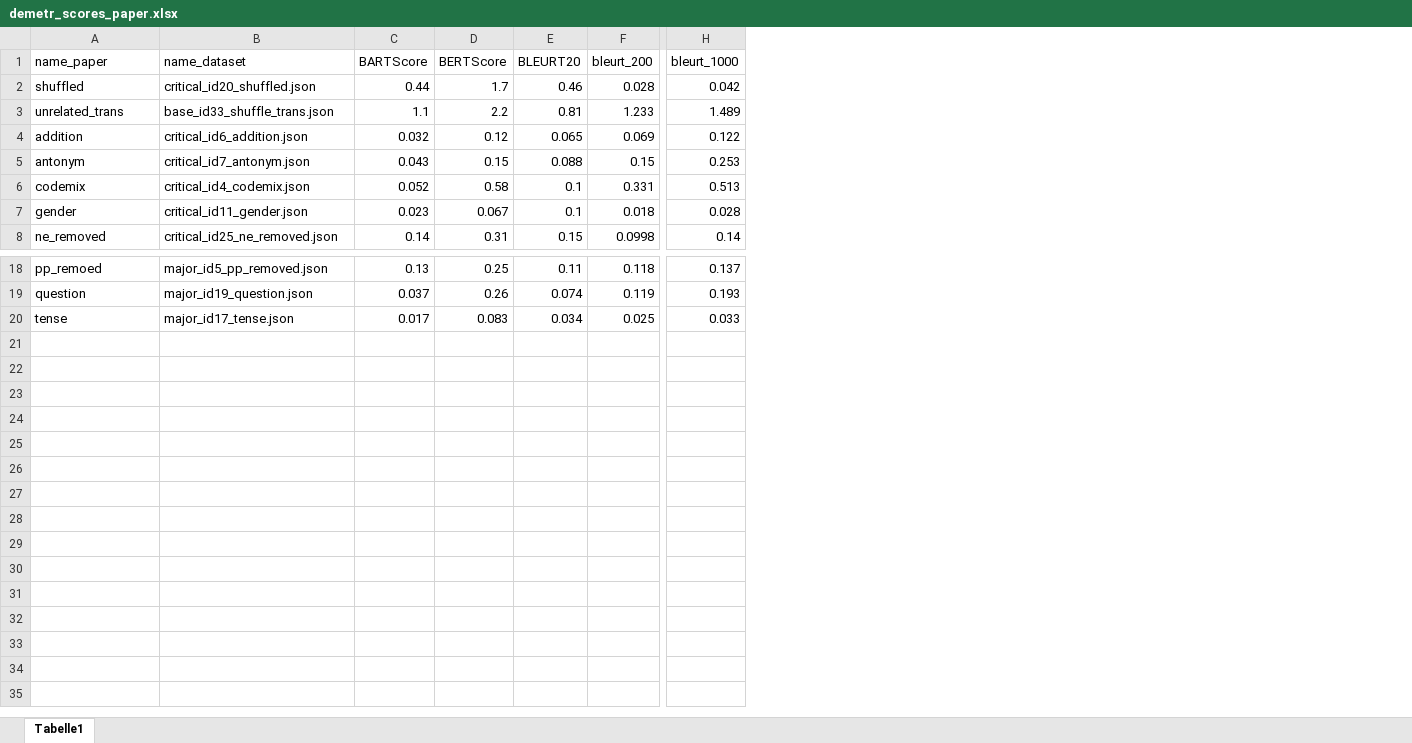
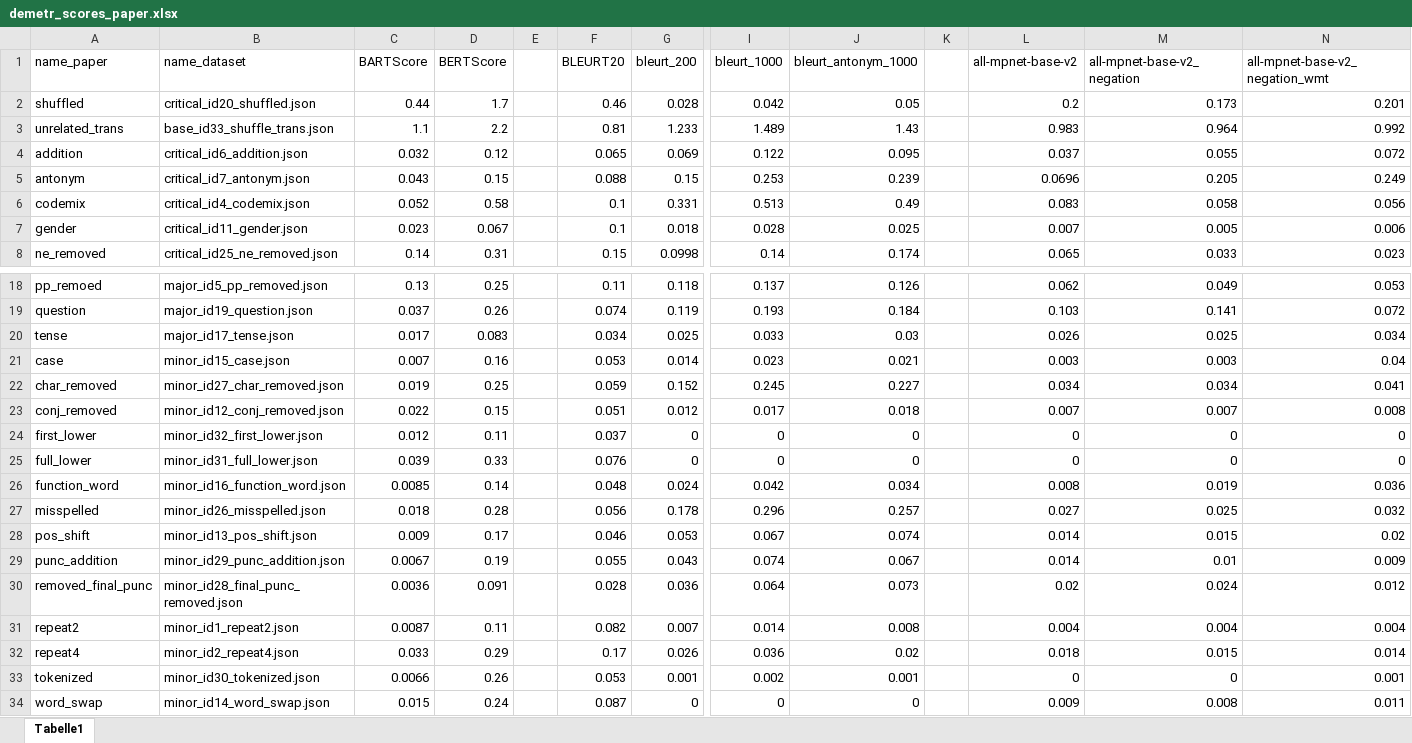
Before and after one commit to MiriUll/negation_aware_evaluation, an Excel workbook: demetr-main/demetr_scores_paper.xlsx, sheet Tabelle1, drawn as a sheet; only a part is shown, gaps mark what is left out; values as stored, in another font and other column widths than the file's, no borders; conditional formats not drawn; rows hold the shown columns only; the diff names each change by its address in the sheet, - before the commit and + after, or states it on an @@ line.

Commit message:
Update demetr results

```diff
--- a/demetr-main/demetr_scores_paper.xlsx (sheet Tabelle1)
+++ b/demetr-main/demetr_scores_paper.xlsx (sheet Tabelle1)
+column E, empty
@@ column J (bleurt_antonym_1000) unhidden, rows 2-8: 0.05 | 1.43 | 0.095 | 0.239 | 0.49 | 0.025 | 0.174; rows 18-20: 0.126 | 0.184 | 0.03 @@
+column K, empty
+column L (all-mpnet-base-v2), rows 2-8: 0.2 | 0.983 | 0.037 | 0.0696 | 0.083 | 0.007 | 0.065; rows 18-20: 0.062 | 0.103 | 0.026
+column M (all-mpnet-base-v2_negation), rows 2-8: 0.173 | 0.964 | 0.055 | 0.205 | 0.058 | 0.005 | 0.033; rows 18-20: 0.049 | 0.141 | 0.025
+column N (all-mpnet-base-v2_negation_wmt), rows 2-8: 0.201 | 0.992 | 0.072 | 0.249 | 0.056 | 0.006 | 0.023; rows 18-20: 0.053 | 0.072 | 0.034
+row 21: case | minor_id15_case.json | 0.007 | 0.16 |  | 0.053 | 0.014 | 0.023 | 0.021 |  | 0.003 | 0.003 | 0.04
+row 22: char_removed | minor_id27_char_removed.json | 0.019 | 0.25 |  | 0.059 | 0.152 | 0.245 | 0.227 |  | 0.034 | 0.034 | 0.041
+row 23: conj_removed | minor_id12_conj_removed.json | 0.022 | 0.15 |  | 0.051 | 0.012 | 0.017 | 0.018 |  | 0.007 | 0.007 | 0.008
+row 24: first_lower | minor_id32_first_lower.json | 0.012 | 0.11 |  | 0.037 | 0 | 0 | 0 |  | 0 | 0 | 0
+row 25: full_lower | minor_id31_full_lower.json | 0.039 | 0.33 |  | 0.076 | 0 | 0 | 0 |  | 0 | 0 | 0
+row 26: function_word | minor_id16_function_word.json | 0.0085 | 0.14 |  | 0.048 | 0.024 | 0.042 | 0.034 |  | 0.008 | 0.019 | 0.036
+row 27: misspelled | minor_id26_misspelled.json | 0.018 | 0.28 |  | 0.056 | 0.178 | 0.296 | 0.257 |  | 0.027 | 0.025 | 0.032
+row 28: pos_shift | minor_id13_pos_shift.json | 0.009 | 0.17 |  | 0.046 | 0.053 | 0.067 | 0.074 |  | 0.014 | 0.015 | 0.02
+row 29: punc_addition | minor_id29_punc_addition.json | 0.0067 | 0.19 |  | 0.055 | 0.043 | 0.074 | 0.067 |  | 0.014 | 0.01 | 0.009
+row 30: removed_final_punc | minor_id28_final_punc_removed.json | 0.0036 | 0.091 |  | 0.028 | 0.036 | 0.064 | 0.073 |  | 0.02 | 0.024 | 0.012
+row 31: repeat2 | minor_id1_repeat2.json | 0.0087 | 0.11 |  | 0.082 | 0.007 | 0.014 | 0.008 |  | 0.004 | 0.004 | 0.004
+row 32: repeat4 | minor_id2_repeat4.json | 0.033 | 0.29 |  | 0.17 | 0.026 | 0.036 | 0.02 |  | 0.018 | 0.015 | 0.014
+row 33: tokenized | minor_id30_tokenized.json | 0.0066 | 0.26 |  | 0.053 | 0.001 | 0.002 | 0.001 |  | 0 | 0 | 0.001
+row 34: word_swap | minor_id14_word_swap.json | 0.015 | 0.24 |  | 0.087 | 0 | 0 | 0 |  | 0.009 | 0.008 | 0.011
```
Also changed, not shown: hidden cells, 5 other files.
